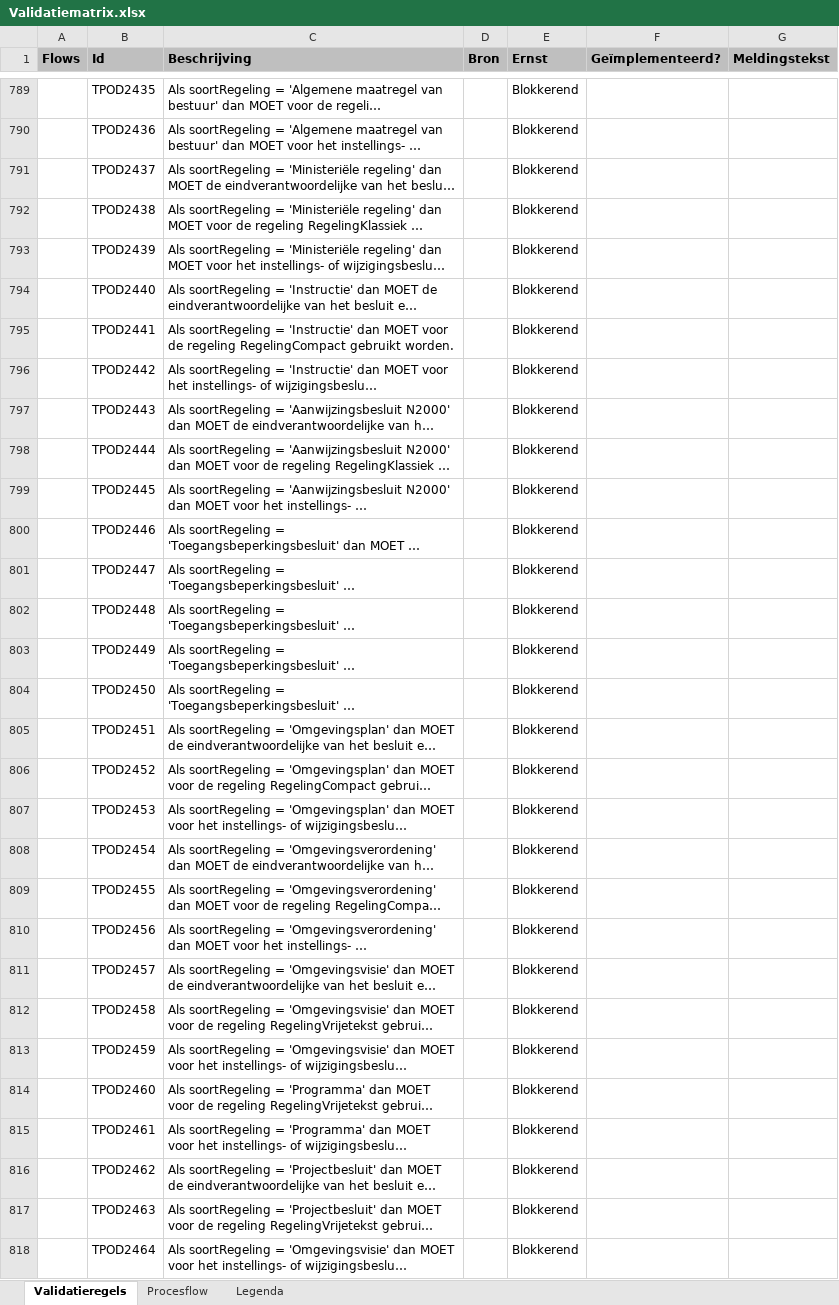
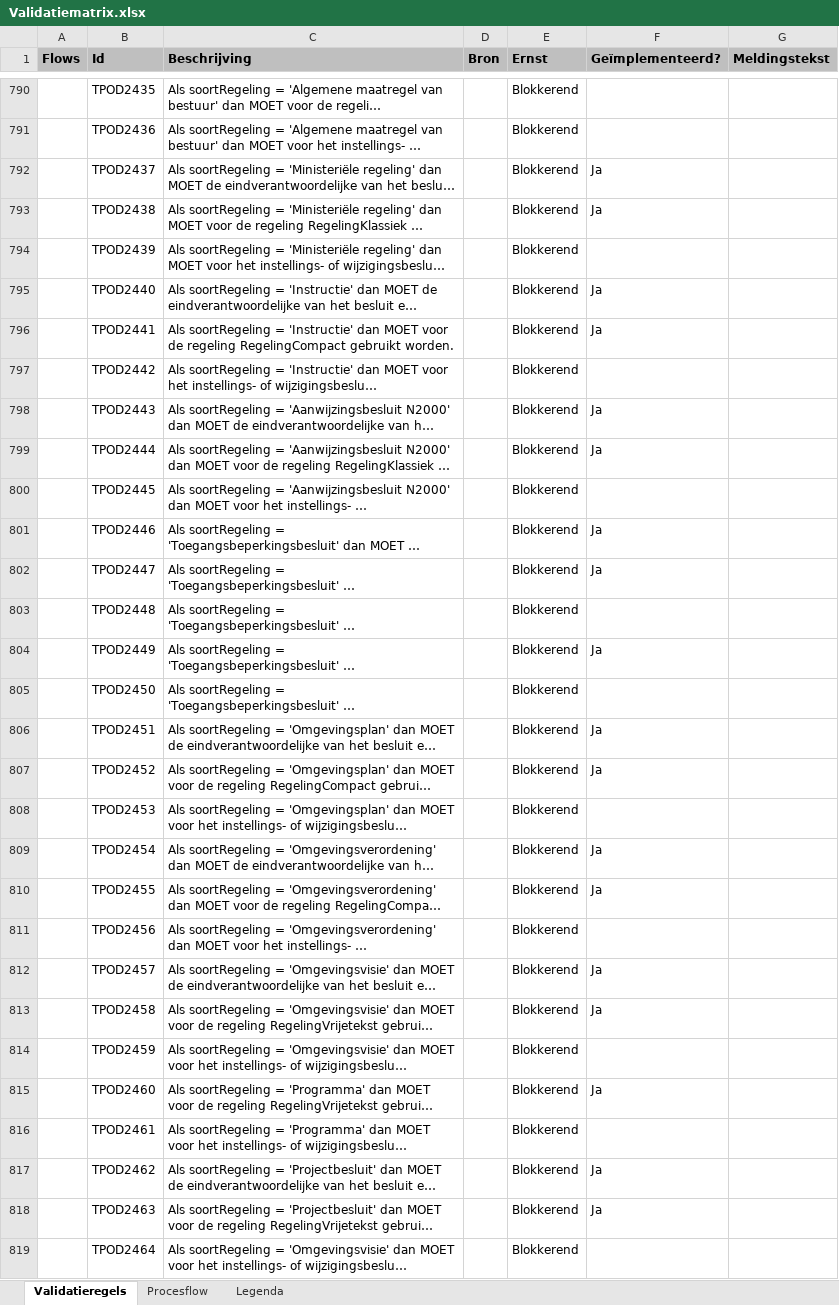
Before and after one commit to Geonovum/dso-validatiematrix, an Excel workbook: Validatiematrix.xlsx, sheet Validatieregels, drawn as a sheet; only a part is shown, gaps mark what is left out; long unchanged cells end in …; values as stored, in another font and other column widths than the file's, no borders; conditional formats not drawn; addresses are those after the commit; the diff covers the shown part only; the diff names each change by its address in the sheet, - before the commit and + after, or states it on an @@ line.

```diff
--- a/Validatiematrix.xlsx (sheet Validatieregels)
+++ b/Validatiematrix.xlsx (sheet Validatieregels)
-F792:F793 (Geïmplementeerd?): (empty)
+F792:F793 (Geïmplementeerd?): Ja
-F795:F796 (Geïmplementeerd?): (empty)
+F795:F796 (Geïmplementeerd?): Ja
-F798:F799 (Geïmplementeerd?): (empty)
+F798:F799 (Geïmplementeerd?): Ja
-F801:F802 (Geïmplementeerd?): (empty)
+F801:F802 (Geïmplementeerd?): Ja
-F804 (Geïmplementeerd?): (empty)
+F804 (Geïmplementeerd?): Ja
-F806:F807 (Geïmplementeerd?): (empty)
+F806:F807 (Geïmplementeerd?): Ja
-F809:F810 (Geïmplementeerd?): (empty)
+F809:F810 (Geïmplementeerd?): Ja
-F812:F813 (Geïmplementeerd?): (empty)
+F812:F813 (Geïmplementeerd?): Ja
-F815 (Geïmplementeerd?): (empty)
+F815 (Geïmplementeerd?): Ja
-F817:F818 (Geïmplementeerd?): (empty)
+F817:F818 (Geïmplementeerd?): Ja
```
Also changed, not shown: 3 added rows, 2 removed rows and 22 edited cells elsewhere in this sheet, 2 other files.
